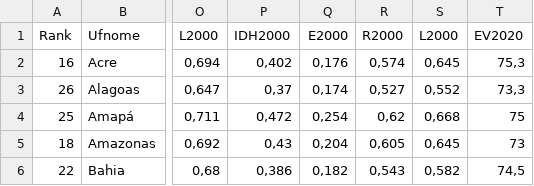
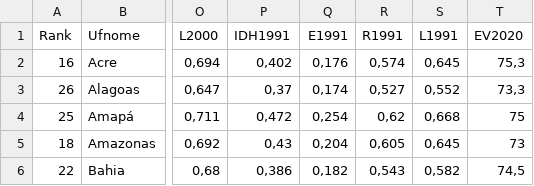
Before and after one commit to edsonzmartinez/basesdedados, a CSV file: IDH_UF_Brasil.csv, drawn as a sheet; only a part is shown, gaps mark what is left out; the diff names each change by its address in the sheet, - before the commit and + after, or states it on an @@ line.

Commit message:
Update IDH_UF_Brasil.csv

```diff
--- a/IDH_UF_Brasil.csv
+++ b/IDH_UF_Brasil.csv
-P1: IDH2000
+P1: IDH1991
-Q1: E2000
+Q1: E1991
-R1: R2000
+R1: R1991
-S1: L2000
+S1: L1991
```
